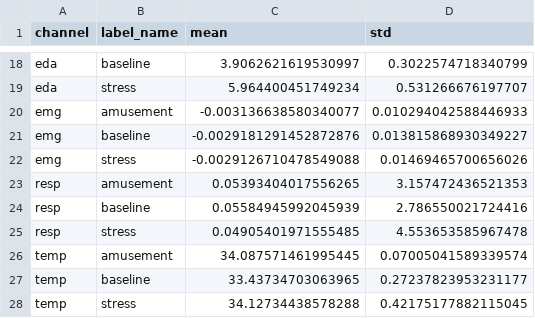
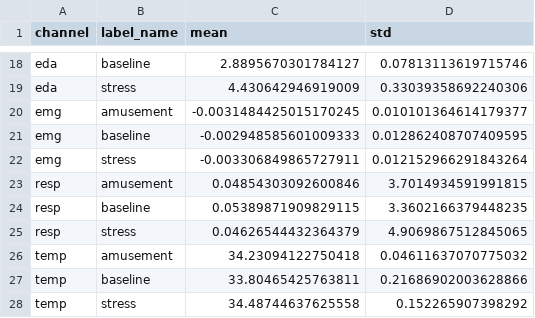
Before and after one commit to BustosDeker/mining-digital-twin, a CSV file: backend/data/artifacts/wesad/eda/per_channel_stats_summary.csv, drawn as a sheet; only a part is shown, gaps mark what is left out; the diff covers the shown part only; the diff names each change by its address in the sheet, - before the commit and + after, or states it on an @@ line.

```diff
--- a/backend/data/artifacts/wesad/eda/per_channel_stats_summary.csv
+++ b/backend/data/artifacts/wesad/eda/per_channel_stats_summary.csv
-C18 (mean): 3.9062621619530997
+C18 (mean): 2.8895670301784127
-D18 (std): 0.3022574718340799
+D18 (std): 0.07813113619715746
-C19 (mean): 5.964400451749234
+C19 (mean): 4.430642946919009
-D19 (std): 0.531266676197707
+D19 (std): 0.33039358692240306
-C20 (mean): -0.003136638580340077
+C20 (mean): -0.0031484425015170245
-D20 (std): 0.010294042588446933
+D20 (std): 0.010101364614179377
-C21 (mean): -0.0029181291452872876
+C21 (mean): -0.002948585601009333
-D21 (std): 0.013815868930349227
+D21 (std): 0.012862408707409595
-C22 (mean): -0.0029126710478549088
+C22 (mean): -0.003306849865727911
-D22 (std): 0.01469465700656026
+D22 (std): 0.012152966291843264
-C23 (mean): 0.05393404017556265
+C23 (mean): 0.04854303092600846
-D23 (std): 3.157472436521353
+D23 (std): 3.7014934591991815
-C24 (mean): 0.05584945992045939
+C24 (mean): 0.05389871909829115
-D24 (std): 2.786550021724416
+D24 (std): 3.3602166379448235
-C25 (mean): 0.04905401971555485
+C25 (mean): 0.04626544432364379
-D25 (std): 4.553653585967478
+D25 (std): 4.9069867512845065
-C26 (mean): 34.087571461995445
+C26 (mean): 34.23094122750418
-D26 (std): 0.07005041589339574
+D26 (std): 0.04611637070775032
-C27 (mean): 33.43734703063965
+C27 (mean): 33.80465425763811
-D27 (std): 0.27237823953231177
+D27 (std): 0.21686902003628866
-C28 (mean): 34.12734438578288
+C28 (mean): 34.48744637625558
-D28 (std): 0.42175177882115045
+D28 (std): 0.152265907398292
```
Also changed, not shown: 32 edited cells elsewhere in this file, backend/data/artifacts/wesad/eda/class_distribution_by_subject.csv, 9 other files.
